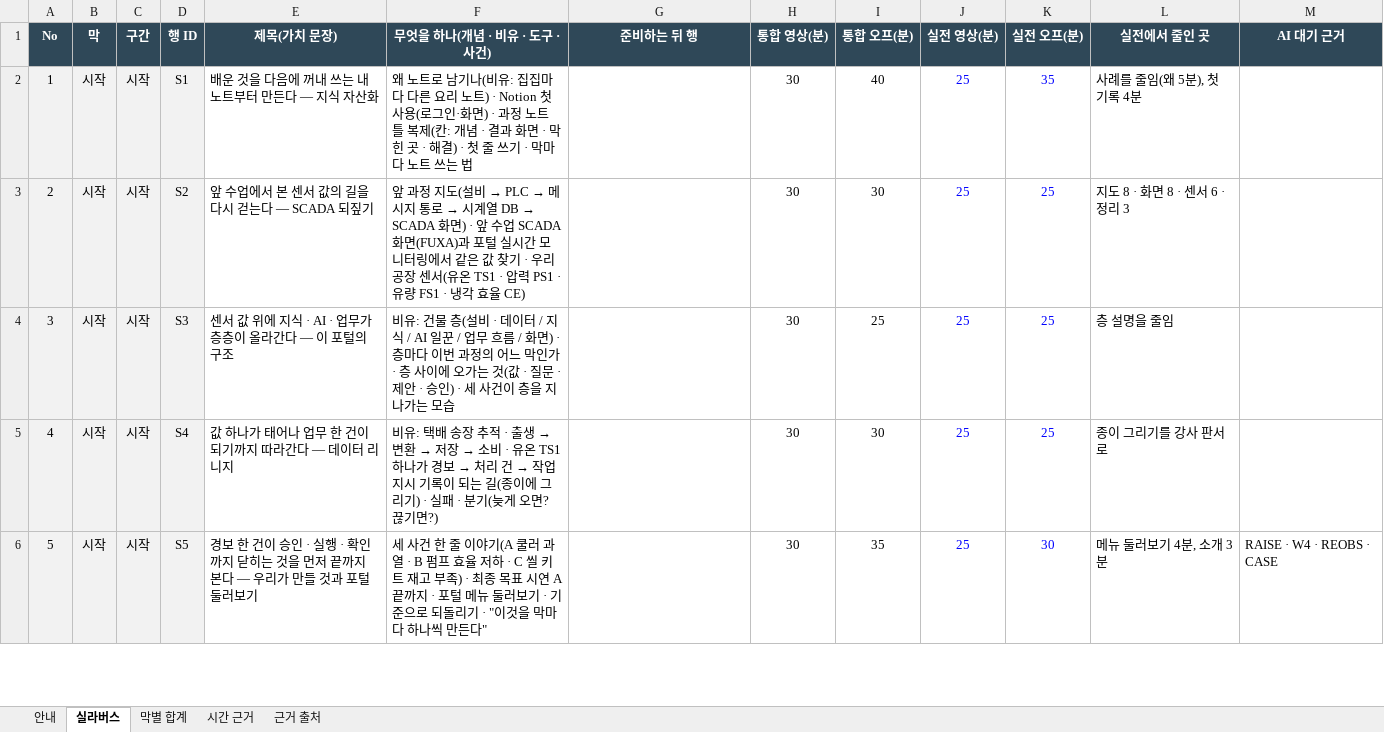
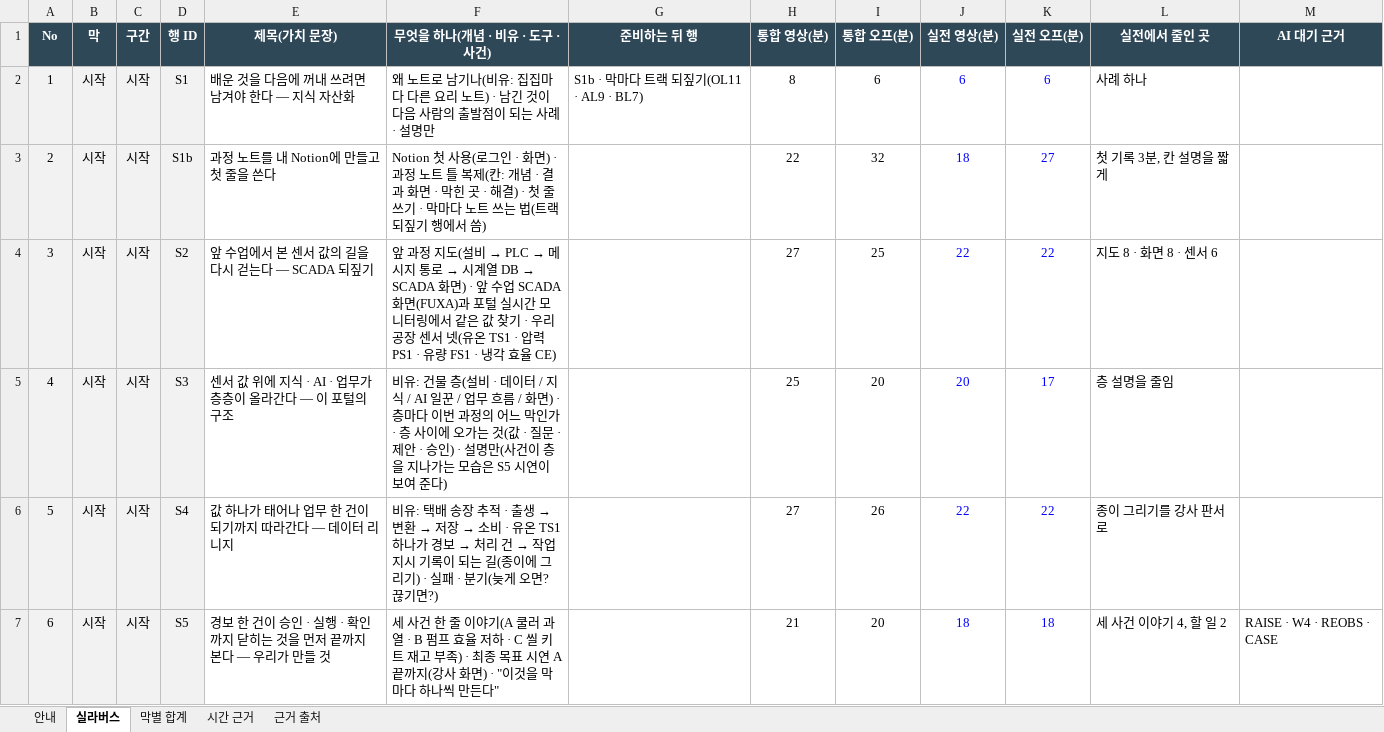
Before and after one commit to uengine-oss/hyd-iot-edu, an Excel workbook: docs/실라버스.xlsx, sheet 실라버스, drawn as a sheet; only a part is shown; values as stored, in another font and other column widths than the file's, no borders; charts and pictures not drawn; addresses are those after the commit; the diff covers the shown part only; the diff names each change by its address in the sheet, - before the commit and + after, or states it on an @@ line.

```diff
--- a/docs/실라버스.xlsx (sheet 실라버스)
+++ b/docs/실라버스.xlsx (sheet 실라버스)
-E2 (제목(가치 문장)): 배운 것을 다음에 꺼내 쓰는 내 노트부터 만든다 — 지식 자산화
+E2 (제목(가치 문장)): 배운 것을 다음에 꺼내 쓰려면 남겨야 한다 — 지식 자산화
-F2 (무엇을 하나(개념 · 비유 · 도구 · 사건)): …노트) · Notion 첫 사용(로그인·화면) · 과정 노트 틀 복제(칸: 개념 · 결과 화면 · 막힌 곳 · 해결) · 첫 줄 쓰기 · 막마다 노트 쓰는 법
+F2 (무엇을 하나(개념 · 비유 · 도구 · 사건)): …노트) · 남긴 것이 다음 사람의 출발점이 되는 사례 · 설명만
-G2 (준비하는 뒤 행): (empty)
+G2 (준비하는 뒤 행): S1b · 막마다 트랙 되짚기(OL11 · AL9 · BL7)
-H2 (통합 영상(분)): 30
+H2 (통합 영상(분)): 8
-I2 (통합 오프(분)): 40
+I2 (통합 오프(분)): 6
-J2 (실전 영상(분)): 25
+J2 (실전 영상(분)): 6
-K2 (실전 오프(분)): 35
+K2 (실전 오프(분)): 6
-L2 (실전에서 줄인 곳): 사례를 줄임(왜 5분), 첫 기록 4분
+L2 (실전에서 줄인 곳): 사례 하나
+row 3: 2 | 시작 | 시작 | S1b | 과정 노트를 내 Notion에 만들고 첫 줄을 쓴다 | Notion 첫 사용(로그인 · 화면) · 과정 노트 틀 복제(칸: 개념 · 결과 화면 · 막힌 곳 · 해결) · 첫 줄 쓰기 · 막마다 노트 쓰는 법(트랙 되짚기 행에서 씀) |  | 22 | 32 | 18 | 27 | 첫 기록 3분, 칸 설명을 짧게
@@ column A (No) renumbered between rows 4 and 93 @@
-F4 (무엇을 하나(개념 · 비유 · 도구 · 사건)): …장 센서(유온…
+F4 (무엇을 하나(개념 · 비유 · 도구 · 사건)): …장 센서 넷(유온…
-H4 (통합 영상(분)): 30
+H4 (통합 영상(분)): 27
-I4 (통합 오프(분)): 30
+I4 (통합 오프(분)): 25
-J4 (실전 영상(분)): 25
+J4 (실전 영상(분)): 22
-K4 (실전 오프(분)): 25
+K4 (실전 오프(분)): 22
-L4 (실전에서 줄인 곳): 지도 8 · 화면 8 · 센서 6 · 정리 3
+L4 (실전에서 줄인 곳): 지도 8 · 화면 8 · 센서 6
-F5 (무엇을 하나(개념 · 비유 · 도구 · 사건)): …승인) · 세 사건이 층을 지나가는 모습
+F5 (무엇을 하나(개념 · 비유 · 도구 · 사건)): …승인) · 설명만(사건이 층을 지나가는 모습은 S5 시연이 보여 준다)
-H5 (통합 영상(분)): 30
+H5 (통합 영상(분)): 25
-I5 (통합 오프(분)): 25
+I5 (통합 오프(분)): 20
-J5 (실전 영상(분)): 25
+J5 (실전 영상(분)): 20
-K5 (실전 오프(분)): 25
+K5 (실전 오프(분)): 17
-H6 (통합 영상(분)): 30
+H6 (통합 영상(분)): 27
-I6 (통합 오프(분)): 30
+I6 (통합 오프(분)): 26
-J6 (실전 영상(분)): 25
+J6 (실전 영상(분)): 22
-K6 (실전 오프(분)): 25
+K6 (실전 오프(분)): 22
-E7 (제목(가치 문장)): …만들 것과 포털 둘러보기
+E7 (제목(가치 문장)): …만들 것
-F7 (무엇을 하나(개념 · 비유 · 도구 · 사건)): …A 끝까지 · 포털 메뉴 둘러보기 · 기준으로 되돌리기 · "이것…
+F7 (무엇을 하나(개념 · 비유 · 도구 · 사건)): …A 끝까지(강사 화면) · "이것…
-H7 (통합 영상(분)): 30
+H7 (통합 영상(분)): 21
-I7 (통합 오프(분)): 35
+I7 (통합 오프(분)): 20
-J7 (실전 영상(분)): 25
+J7 (실전 영상(분)): 18
-K7 (실전 오프(분)): 30
+K7 (실전 오프(분)): 18
-L7 (실전에서 줄인 곳): 메뉴 둘러보기 4분, 소개 3분
+L7 (실전에서 줄인 곳): 세 사건 이야기 4, 할 일 2
```
Also changed, not shown: 24 added rows, 2 removed rows and 321 edited cells elsewhere in this sheet, sheet 시간 근거, sheet 막별 합계, sheet 안내, formulas that keep their value, 1 other file.
